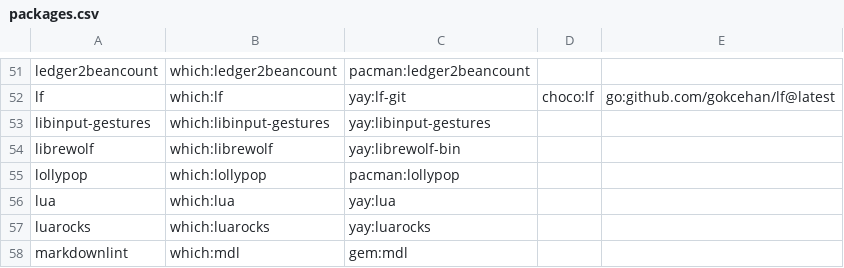
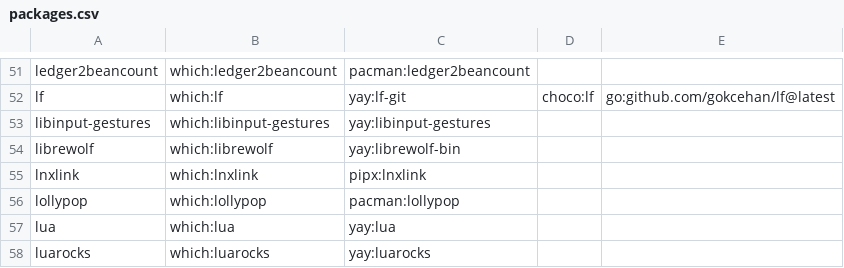
Before and after one commit to mohkale/dotfiles, a CSV file: setup/packages.csv, drawn as a sheet; only a part is shown, gaps mark what is left out; the shorter side is filled out with more unchanged rows.

Commit message:
lnxlink: Initial commit module configuration

```diff
--- a/setup/packages.csv
+++ b/setup/packages.csv
@@ -54,2 +54,3 @@ libinput-gestures,which:libinput-gestures,yay:libinput-gestures
 librewolf,which:librewolf,yay:librewolf-bin
+lnxlink,which:lnxlink,pipx:lnxlink
 lollypop,which:lollypop,pacman:lollypop
```
Also changed, not shown: 4 other files.
